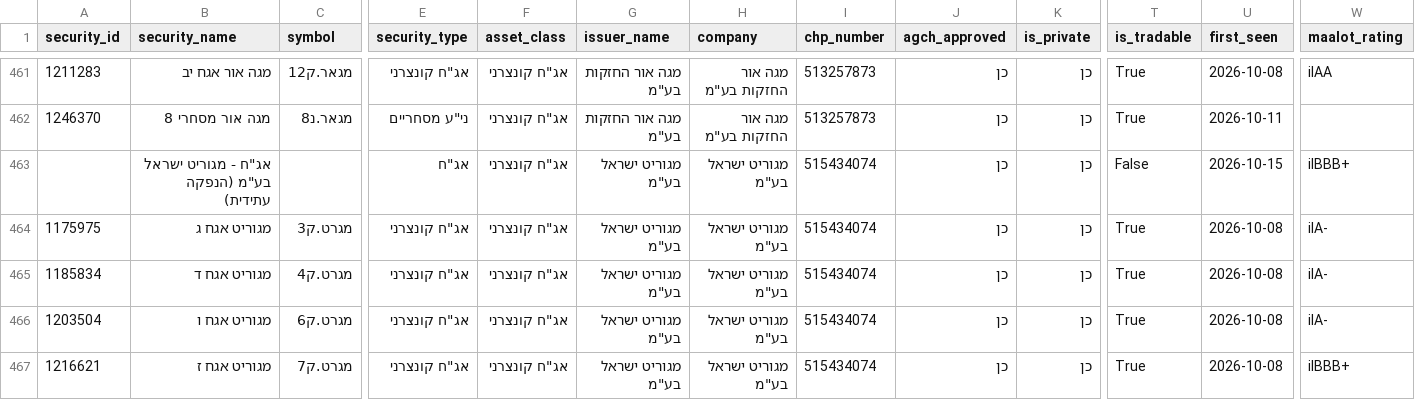
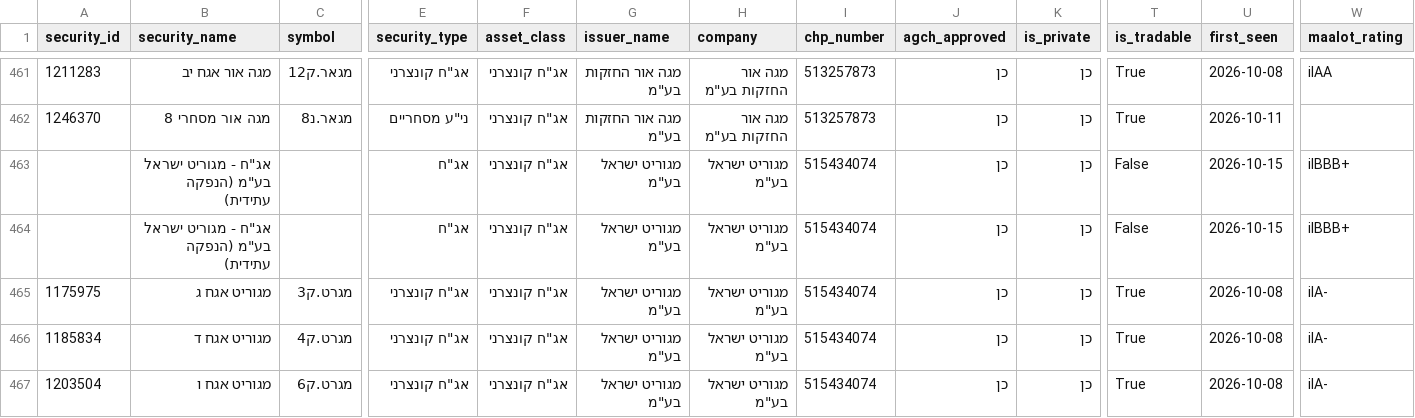
Before and after one commit to Revach123/HARAV_LEVIN, a CSV file: data/bonds_list/bonds_general.csv, drawn as a sheet; only a part is shown, gaps mark what is left out; the shorter side is filled out with more unchanged rows; rows hold the shown columns only; the diff names each change by its address in the sheet, - before the commit and + after, or states it on an @@ line.

```diff
--- a/data/bonds_list/bonds_general.csv
+++ b/data/bonds_list/bonds_general.csv
+row 464:  | אג"ח - מגוריט ישראל בע"מ (הנפקה עתידית) |  | אג"ח | אג"ח קונצרני | מגוריט ישראל בע"מ | מגוריט ישראל בע"מ | 515434074 | כן | כן | False | 2026-10-15 | ilBBB+
```
Also changed, not shown: data/bonds_list/bonds_all.csv, data/bonds_list/bonds_private.csv, 5 other files.
